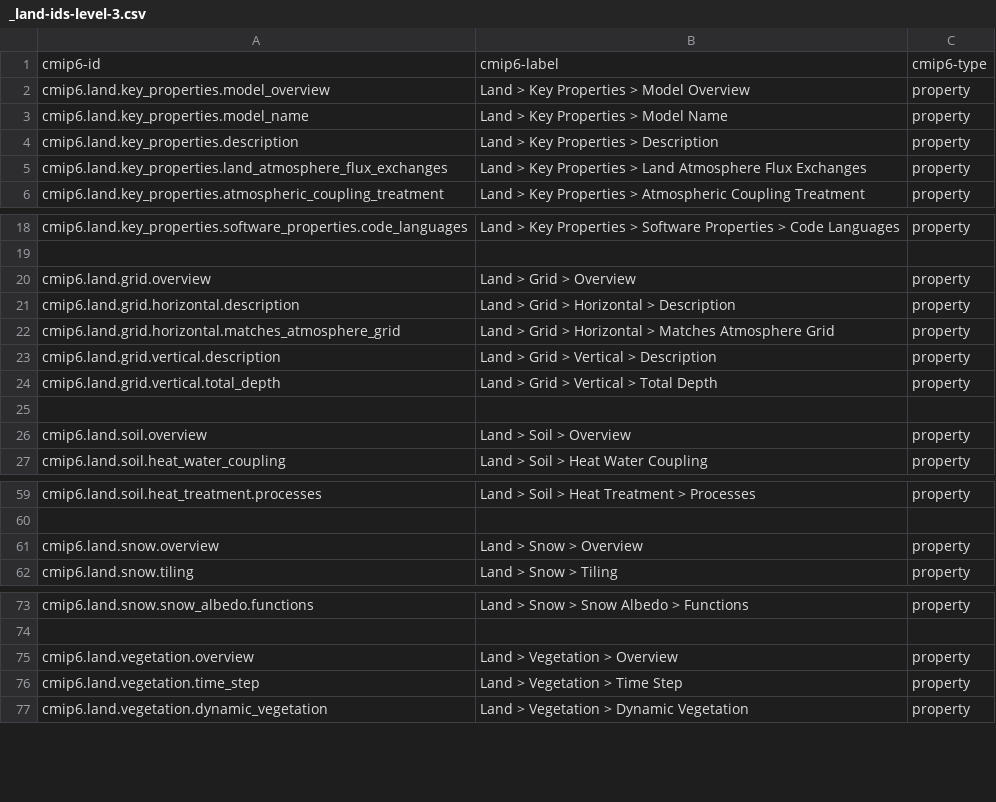
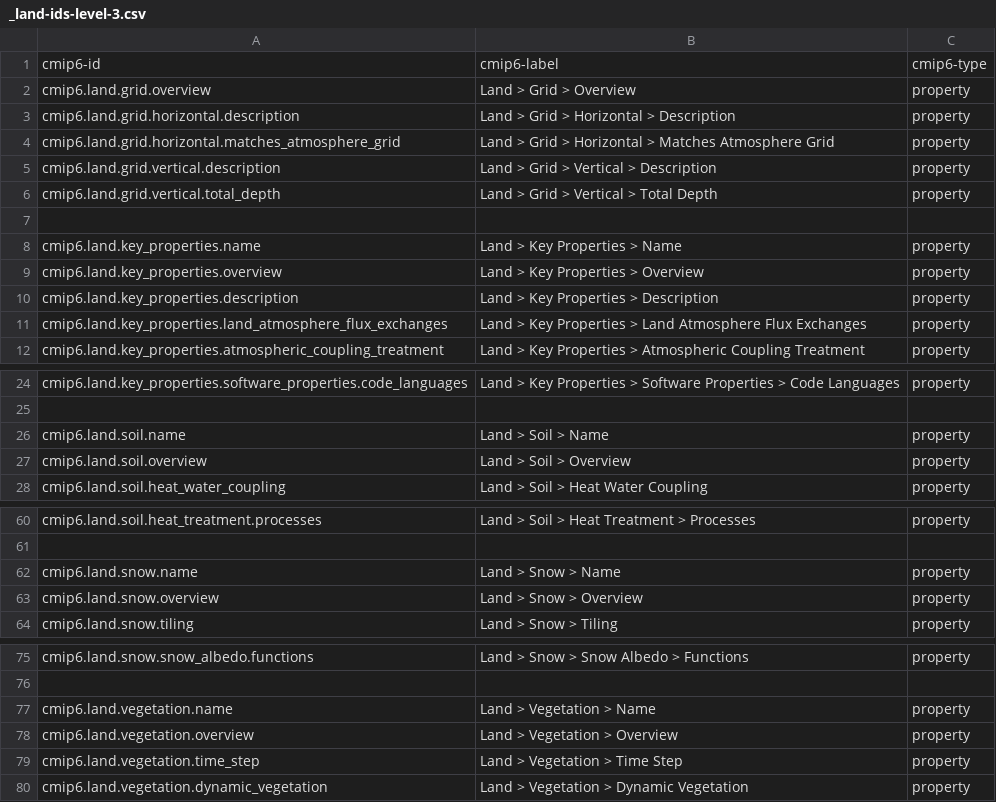
Before and after one commit to ES-DOC/cmip6-specializations-land, a CSV file: _land-ids-level-3.csv, drawn as a sheet; only a part is shown, gaps mark what is left out; the diff covers the shown part only.

Commit message:
injected-properties

```diff
--- a/_land-ids-level-3.csv
+++ b/_land-ids-level-3.csv
@@ -1,4 +1,10 @@
 cmip6-id, cmip6-label, cmip6-type
-cmip6.land.key_properties.model_overview, Land > Key Properties > Model Overview, property
-cmip6.land.key_properties.model_name, Land > Key Properties > Model Name, property
+cmip6.land.grid.overview, Land > Grid > Overview, property
+cmip6.land.grid.horizontal.description, Land > Grid > Horizontal > Description, property
+cmip6.land.grid.horizontal.matches_atmosphere_grid, Land > Grid > Horizontal > Matches Atmosphere Grid, property
+cmip6.land.grid.vertical.description, Land > Grid > Vertical > Description, property
+cmip6.land.grid.vertical.total_depth, Land > Grid > Vertical > Total Depth, property
+, ,
+cmip6.land.key_properties.name, Land > Key Properties > Name, property
+cmip6.land.key_properties.overview, Land > Key Properties > Overview, property
 cmip6.land.key_properties.description, Land > Key Properties > Description, property
@@ -19,8 +25,3 @@ cmip6.land.key_properties.software_properties.code_languages, Land > Key Propert
 , ,
-cmip6.land.grid.overview, Land > Grid > Overview, property
-cmip6.land.grid.horizontal.description, Land > Grid > Horizontal > Description, property
-cmip6.land.grid.horizontal.matches_atmosphere_grid, Land > Grid > Horizontal > Matches Atmosphere Grid, property
-cmip6.land.grid.vertical.description, Land > Grid > Vertical > Description, property
-cmip6.land.grid.vertical.total_depth, Land > Grid > Vertical > Total Depth, property
-, ,
+cmip6.land.soil.name, Land > Soil > Name, property
 cmip6.land.soil.overview, Land > Soil > Overview, property
@@ -60,2 +61,3 @@ cmip6.land.soil.heat_treatment.processes, Land > Soil > Heat Treatment > Process
 , ,
+cmip6.land.snow.name, Land > Snow > Name, property
 cmip6.land.snow.overview, Land > Snow > Overview, property
@@ -74,2 +76,3 @@ cmip6.land.snow.snow_albedo.functions, Land > Snow > Snow Albedo > Functions, pr
 , ,
+cmip6.land.vegetation.name, Land > Vegetation > Name, property
 cmip6.land.vegetation.overview, Land > Vegetation > Overview, property
```
Also changed, not shown: 5 added rows elsewhere in this file, _land-ids-level-1.csv, 29 other files.
